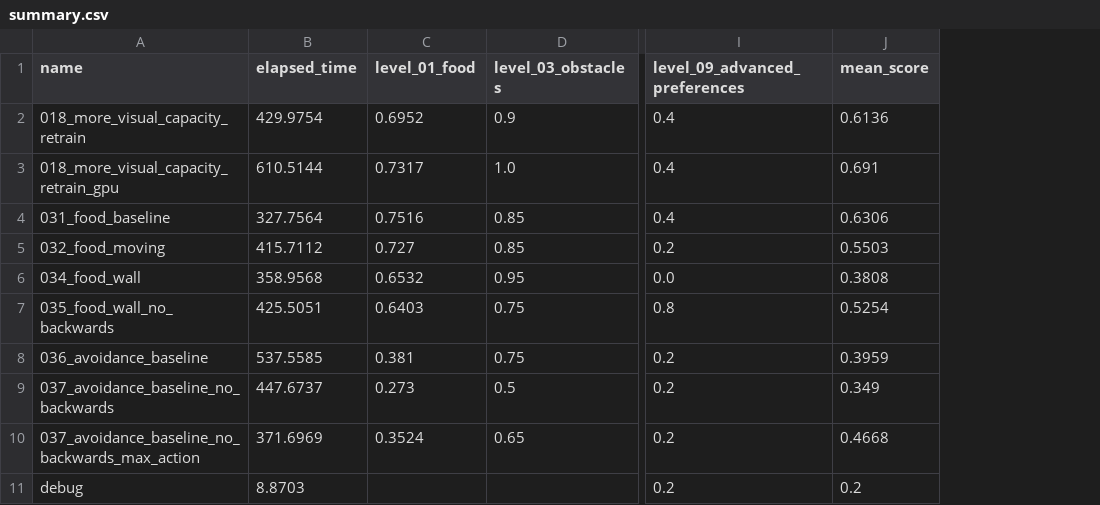
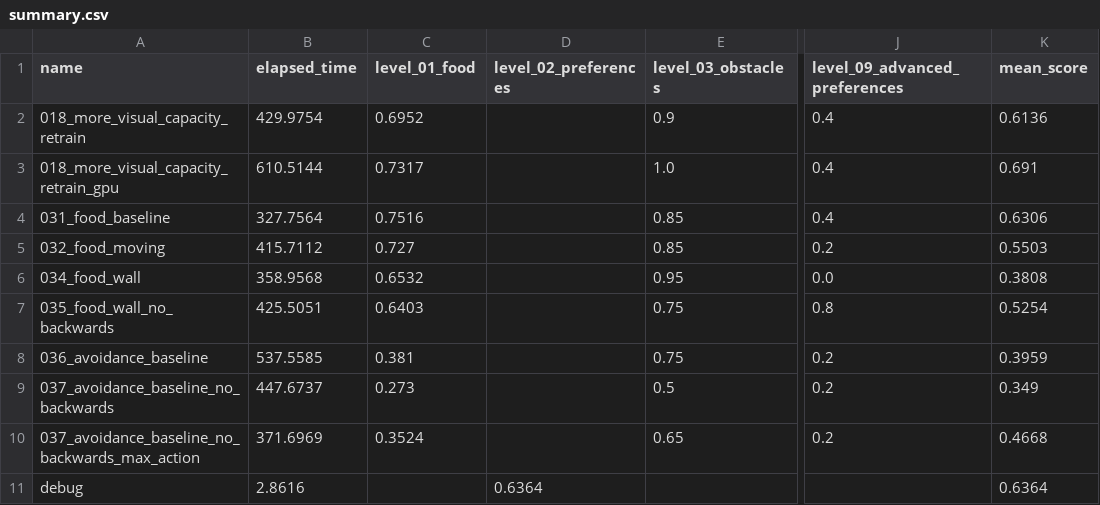
Before and after one commit to ironbar/orangutan, a CSV file: scripts/test_submission/summary.csv, drawn as a sheet; only a part is shown, gaps mark what is left out; addresses are those after the commit; the diff names each change by its address in the sheet, - before the commit and + after, or states it on an @@ line.

Commit message:
Added some preferences tests

```diff
--- a/scripts/test_submission/summary.csv
+++ b/scripts/test_submission/summary.csv
+column D (level_02_preferences), row 11: 0.6364
-B11 (elapsed_time): 8.8703
+B11 (elapsed_time): 2.8616
-J11 (level_09_advanced_preferences): 0.2
+J11 (level_09_advanced_preferences): (empty)
-K11 (mean_score): 0.2
+K11 (mean_score): 0.6364
```
Also changed, not shown: 15 other files.
